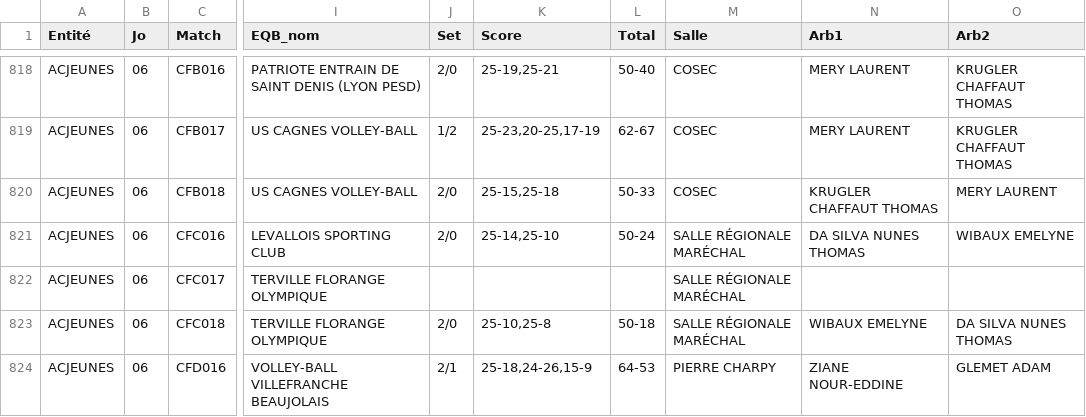
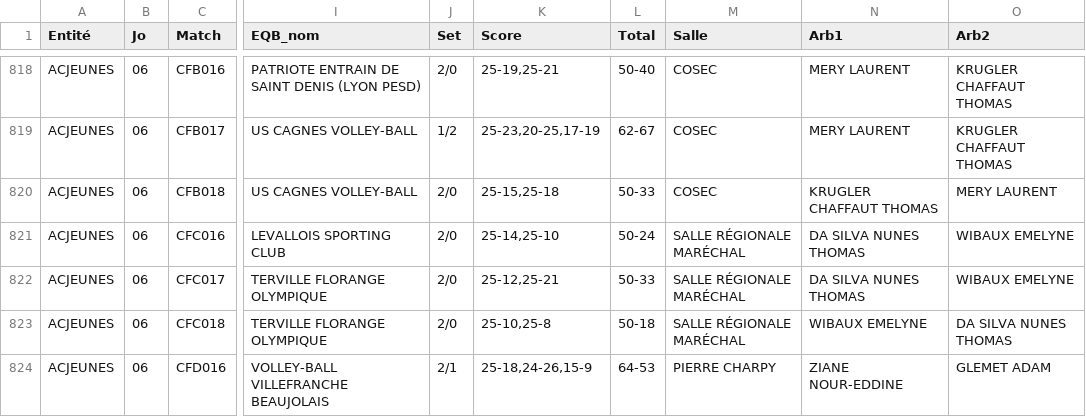
Before and after one commit to gillesdandrea/vb-stats, a CSV file: public/data/FFVB-2026-CDF-M18F.CSV, drawn as a sheet; only a part is shown, gaps mark what is left out; the diff names each change by its address in the sheet, - before the commit and + after, or states it on an @@ line.

```diff
--- a/public/data/FFVB-2026-CDF-M18F.CSV
+++ b/public/data/FFVB-2026-CDF-M18F.CSV
-J822 (Set): (empty)
+J822 (Set): 2/0
-K822 (Score): (empty)
+K822 (Score): 25-12,25-21
-L822 (Total): (empty)
+L822 (Total): 50-33
-N822 (Arb1): (empty)
+N822 (Arb1): DA SILVA NUNES THOMAS
-O822 (Arb2): (empty)
+O822 (Arb2): WIBAUX EMELYNE
```
Also changed, not shown: public/data/FFVB-2026-CDF-M21F.CSV, public/data/FFVB-2026-CDF-M21M.CSV, 6 other files.
